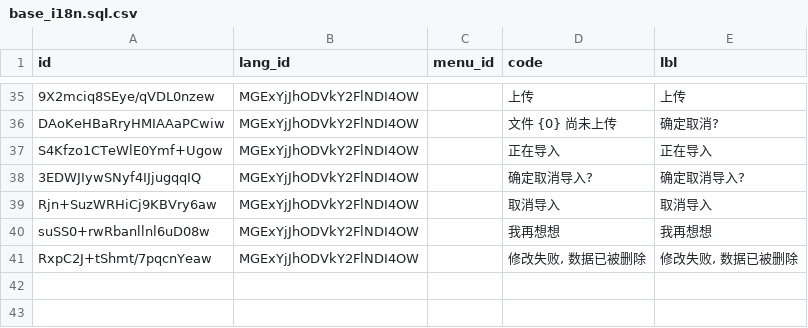
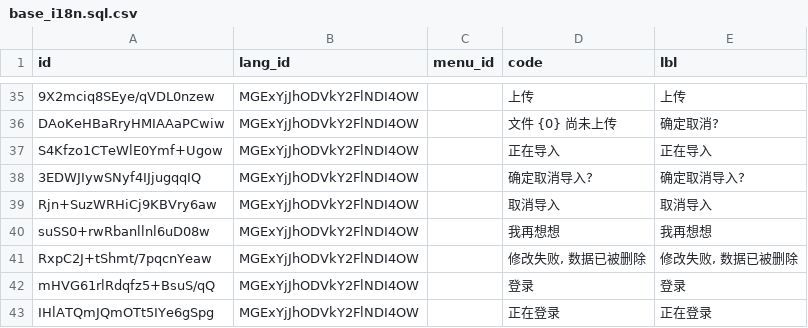
Before and after one commit to shakesoft/nest, a CSV file: codegen/src/tables/base_i18n.sql.csv, drawn as a sheet; only a part is shown, gaps mark what is left out; the diff names each change by its address in the sheet, - before the commit and + after, or states it on an @@ line.

Commit message:
正在登录

```diff
--- a/codegen/src/tables/base_i18n.sql.csv
+++ b/codegen/src/tables/base_i18n.sql.csv
+row 42: mHVG61rlRdqfz5+BsuS/qQ | MGExYjJhODVkY2FlNDI4OW |  | 登录 | 登录
+row 43: IHlATQmJQmOTt5IYe6gSpg | MGExYjJhODVkY2FlNDI4OW |  | 正在登录 | 正在登录
```
Also changed, not shown: 1 other file.
